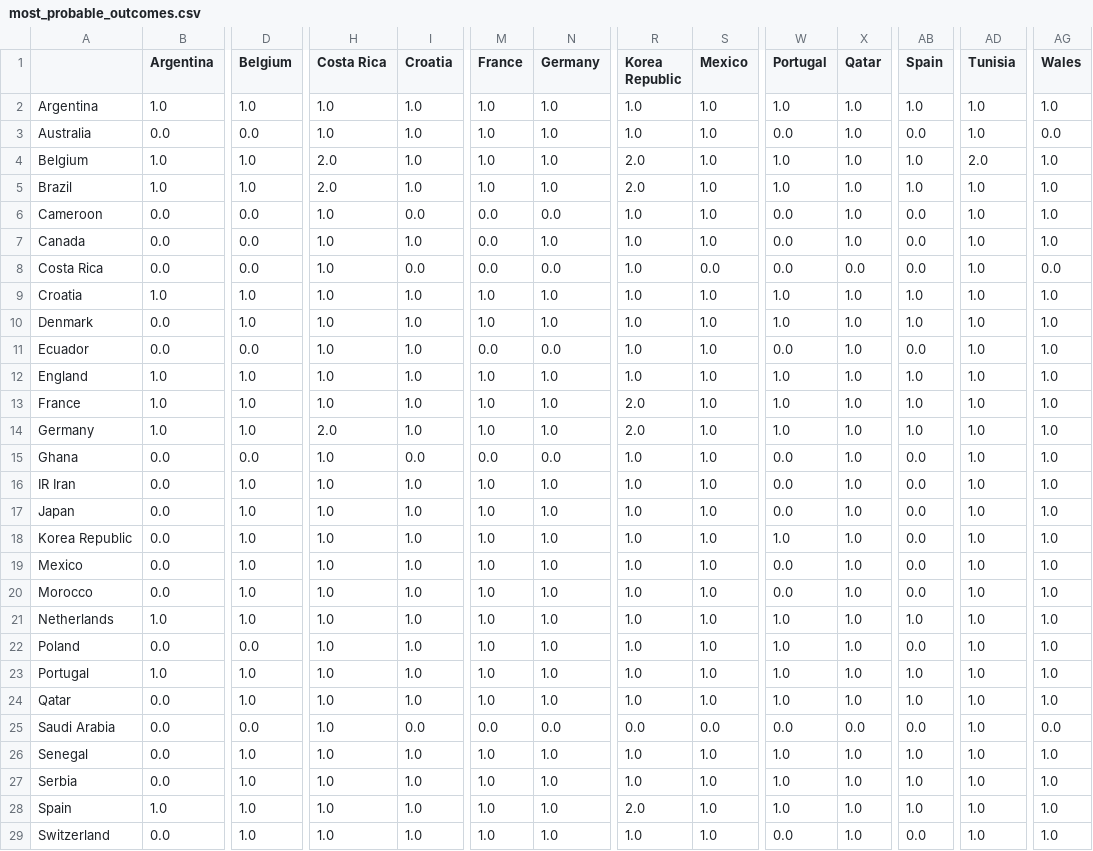
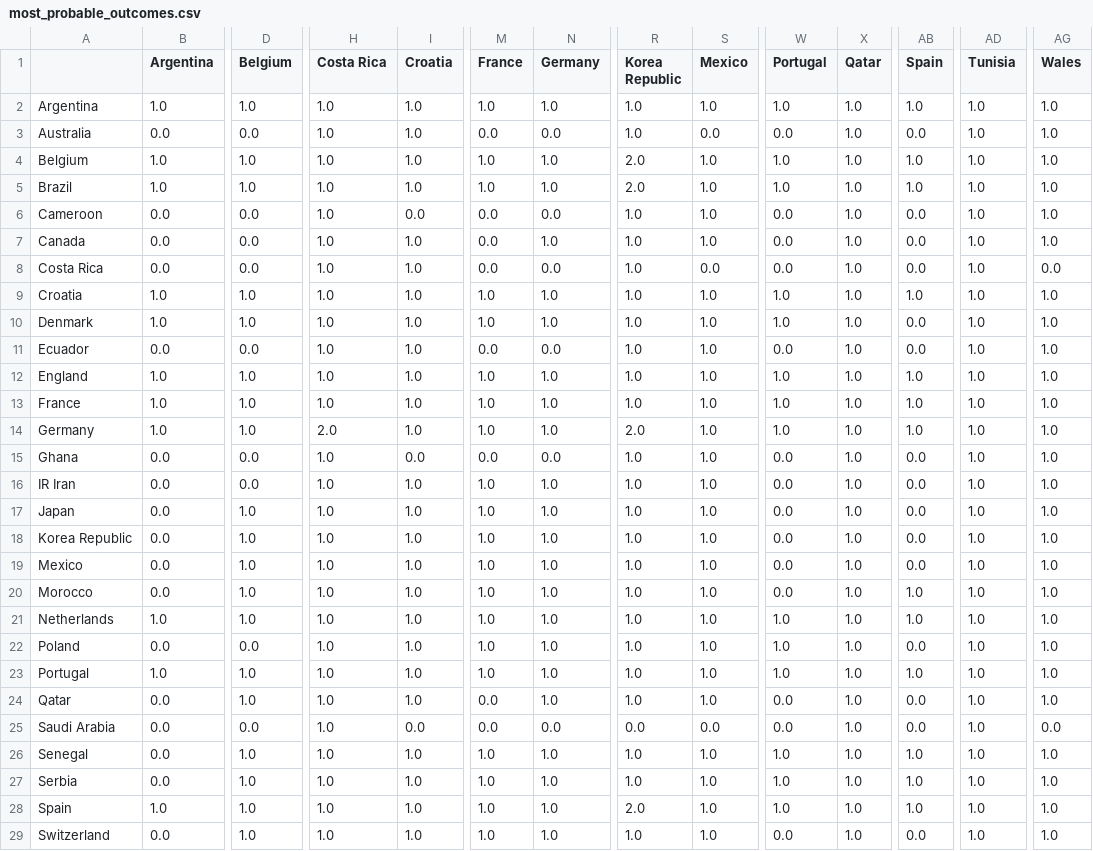
Before and after one commit to louis-marx/worldcup-challenge, a CSV file: outputs/most_probable_outcomes.csv, drawn as a sheet; only a part is shown, gaps mark what is left out; the diff covers the shown part only; the diff names each change by its address in the sheet, - before the commit and + after, or states it on an @@ line.

```diff
--- a/outputs/most_probable_outcomes.csv
+++ b/outputs/most_probable_outcomes.csv
-M3 (France): 1.0
+M3 (France): 0.0
-N3 (Germany): 1.0
+N3 (Germany): 0.0
-S3 (Mexico): 1.0
+S3 (Mexico): 0.0
-AG3 (Wales): 0.0
+AG3 (Wales): 1.0
-H4:H5 (Costa Rica): 2.0
+H4:H5 (Costa Rica): 1.0
-AD4 (Tunisia): 2.0
+AD4 (Tunisia): 1.0
-I8 (Croatia): 0.0
+I8 (Croatia): 1.0
-X8 (Qatar): 0.0
+X8 (Qatar): 1.0
-B10 (Argentina): 0.0
+B10 (Argentina): 1.0
-AB10 (Spain): 1.0
+AB10 (Spain): 0.0
-R13 (Korea Republic): 2.0
+R13 (Korea Republic): 1.0
-D16 (Belgium): 1.0
+D16 (Belgium): 0.0
-W18 (Portugal): 1.0
+W18 (Portugal): 0.0
-AB20 (Spain): 0.0
+AB20 (Spain): 1.0
-M24 (France): 1.0
+M24 (France): 0.0
-W24 (Portugal): 1.0
+W24 (Portugal): 0.0
-AB24 (Spain): 1.0
+AB24 (Spain): 0.0
-X25 (Qatar): 0.0
+X25 (Qatar): 1.0
```
Also changed, not shown: 7 edited cells elsewhere in this file, data-raw/hapiness_scores.csv, data/xgoal.csv, 11 other files.
